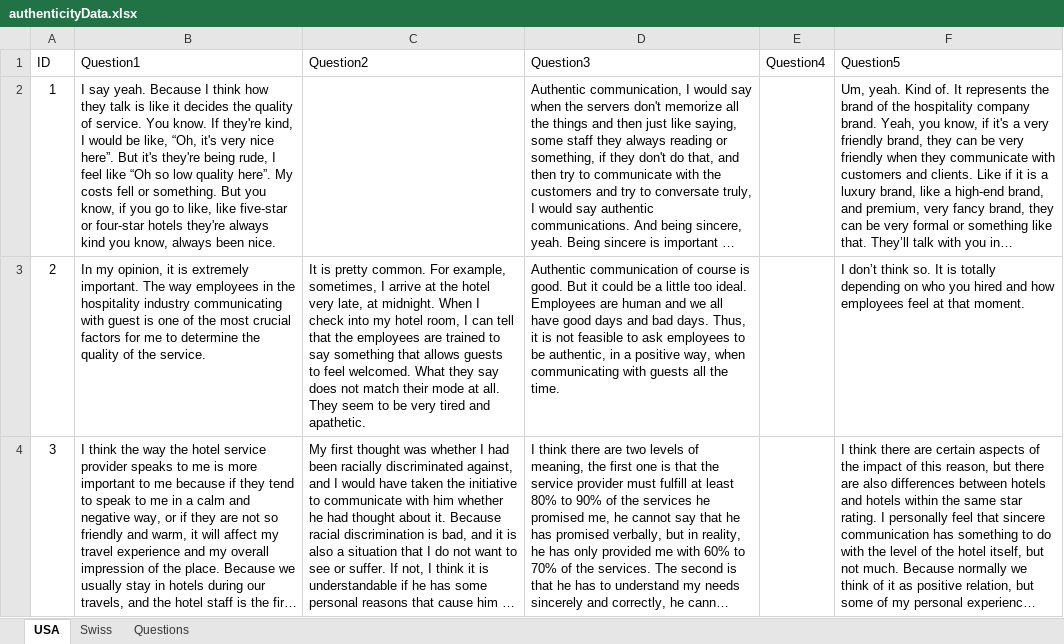
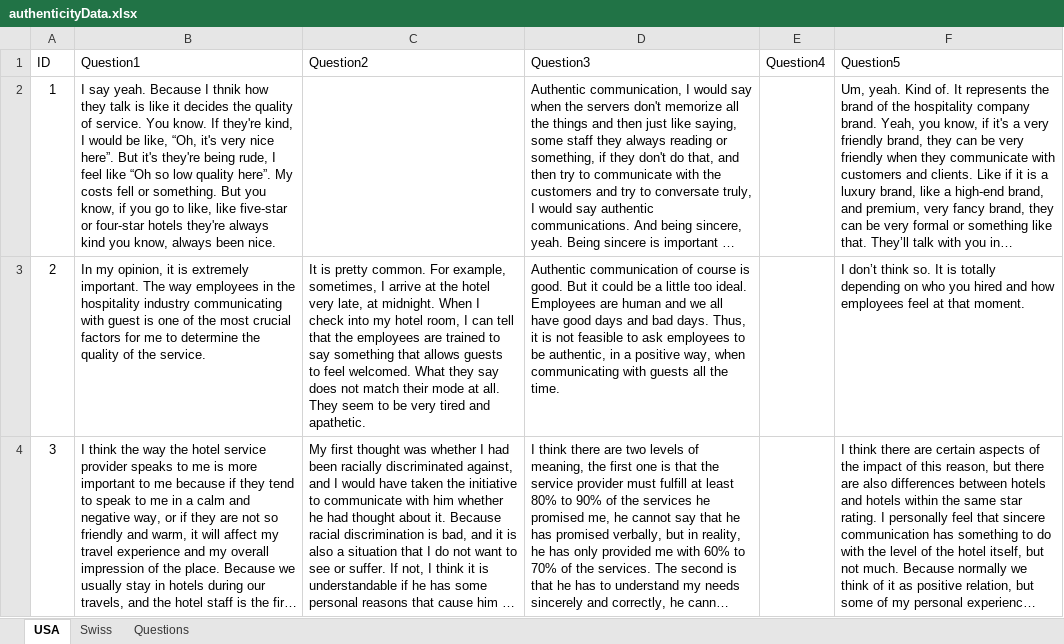
Before and after one commit to andykir/DataMiningLectures, an Excel workbook: authenticityData.xlsx, sheet USA, drawn as a sheet; only a part is shown; long unchanged cells end in …; values as stored, in another font and other column widths than the file's, no borders; the diff names each change by its address in the sheet, - before the commit and + after, or states it on an @@ line.

Commit message:
Add files via upload

```diff
--- a/authenticityData.xlsx (sheet USA)
+++ b/authenticityData.xlsx (sheet USA)
-B2 (Question1): …Because I think how they…
+B2 (Question1): …Because I thnik how they…
```
